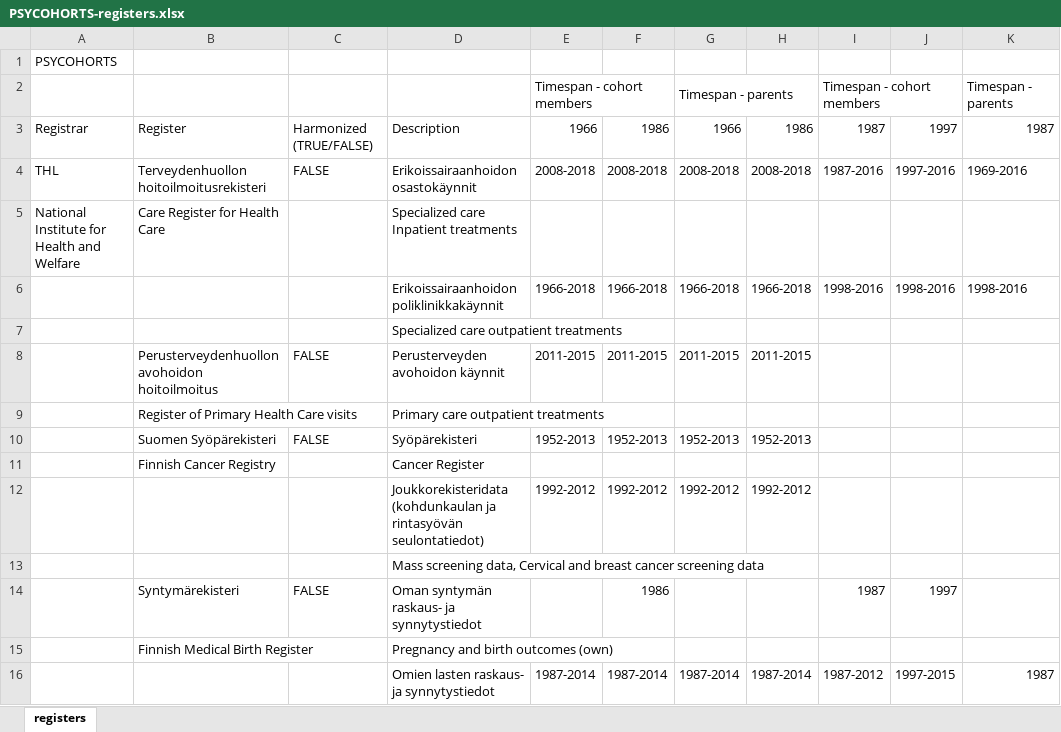
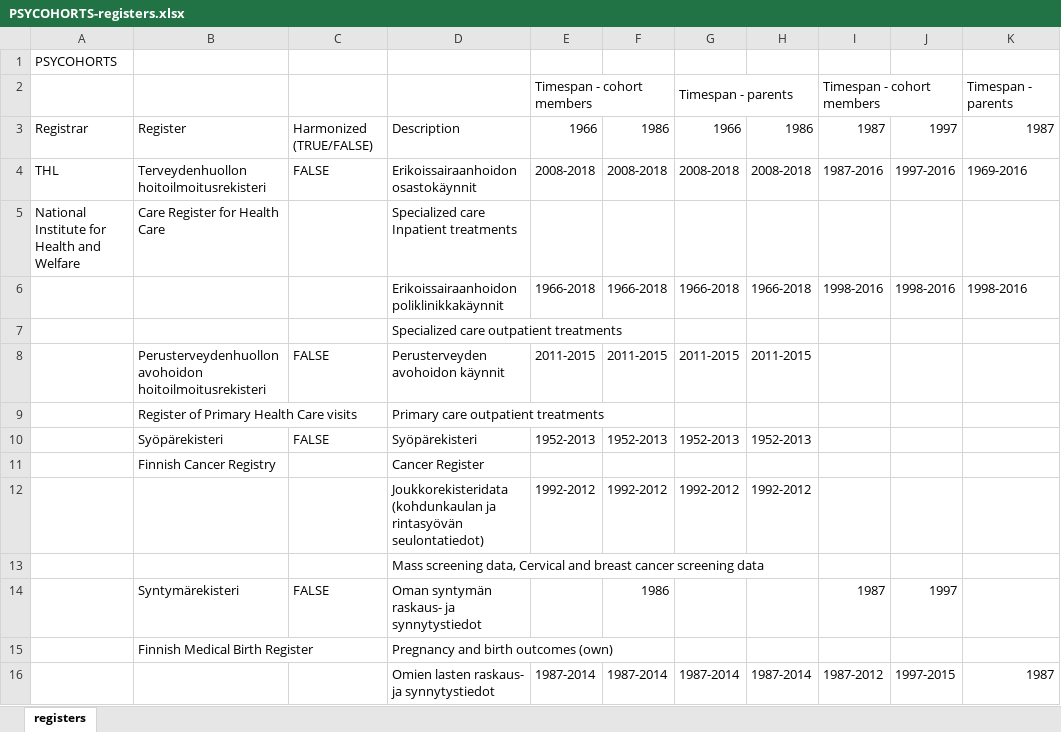
Before and after one commit to sakasute/meta-visu, an Excel workbook: python/PSYCOHORTS-registers.xlsx, sheet registers, drawn as a sheet; only a part is shown; values as stored, in another font and other column widths than the file's, no cell formats; the diff names each change by its address in the sheet, - before the commit and + after, or states it on an @@ line.

Commit message:
Hyperlinks to PSYCOHORTS

```diff
--- a/python/PSYCOHORTS-registers.xlsx (sheet registers)
+++ b/python/PSYCOHORTS-registers.xlsx (sheet registers)
-B8: Perusterveydenhuollon avohoidon hoitoilmoitus
+B8: Perusterveydenhuollon avohoidon hoitoilmoitusrekisteri
-B10: Suomen Syöpärekisteri
+B10: Syöpärekisteri
```
Also changed, not shown: cell formats, formulas that keep their value, python/FBC-rekisterit.xlsx, 12 other files.
